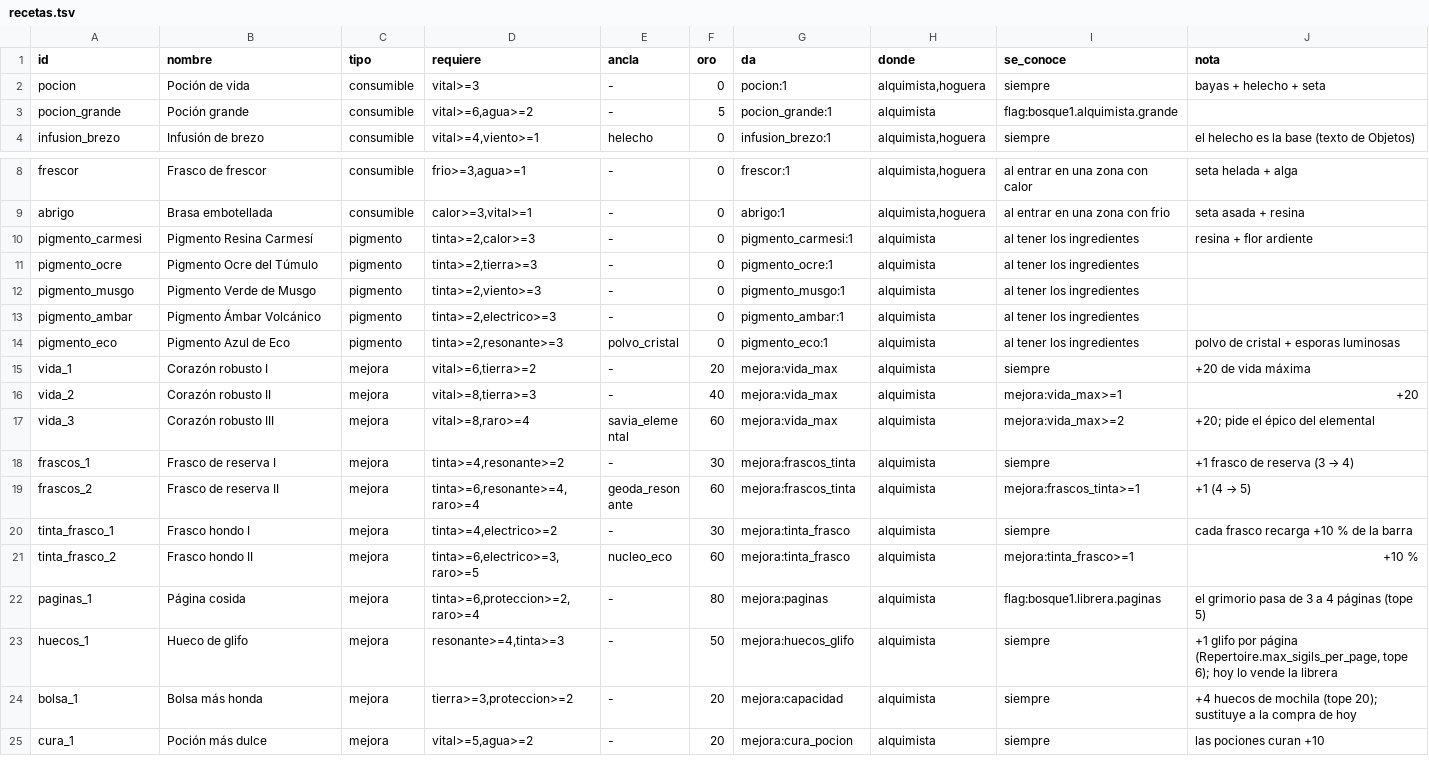
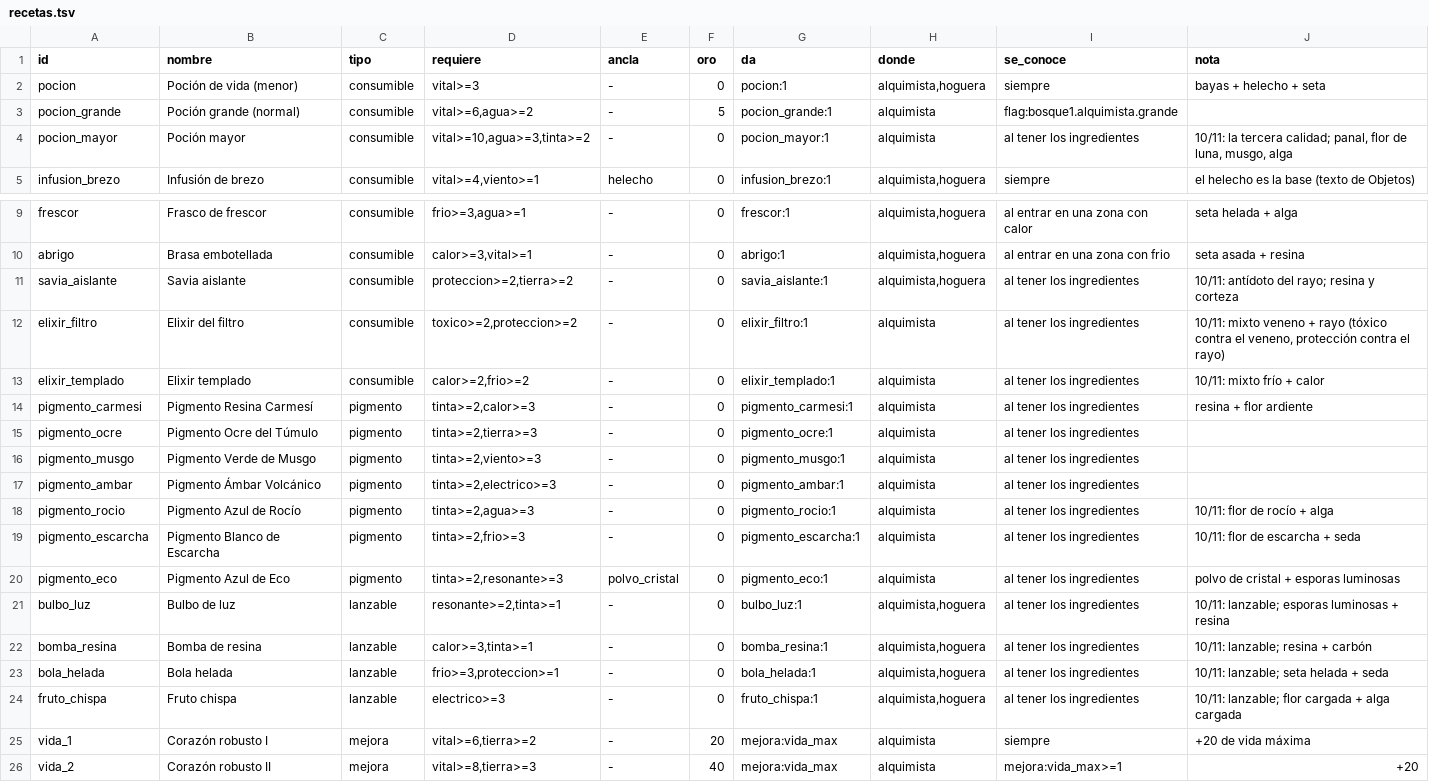
Before and after one commit to lodrok123/magic-symbols, a TSV file: nucleo/datos/recetas.tsv, drawn as a sheet; only a part is shown, gaps mark what is left out; the shorter side is filled out with more unchanged rows.

```diff
--- a/nucleo/datos/recetas.tsv
+++ b/nucleo/datos/recetas.tsv
@@ -1,4 +1,5 @@
 id	nombre	tipo	requiere	ancla	oro	da	donde	se_conoce	nota
-pocion	Poción de vida	consumible	vital>=3	-	0	pocion:1	alquimista,hoguera	siempre	bayas + helecho + seta
-pocion_grande	Poción grande	consumible	vital>=6,agua>=2	-	5	pocion_grande:1	alquimista	flag:bosque1.alquimista.grande	
+pocion	Poción de vida (menor)	consumible	vital>=3	-	0	pocion:1	alquimista,hoguera	siempre	bayas + helecho + seta
+pocion_grande	Poción grande (normal)	consumible	vital>=6,agua>=2	-	5	pocion_grande:1	alquimista	flag:bosque1.alquimista.grande	
+pocion_mayor	Poción mayor	consumible	vital>=10,agua>=3,tinta>=2	-	0	pocion_mayor:1	alquimista	al tener los ingredientes	10/11: la tercera calidad; panal, flor de luna, musgo, alga
 infusion_brezo	Infusión de brezo	consumible	vital>=4,viento>=1	helecho	0	infusion_brezo:1	alquimista,hoguera	siempre	el helecho es la base (texto de Objetos)
@@ -9,2 +10,5 @@ frescor	Frasco de frescor	consumible	frio>=3,agua>=1	-	0	frescor:1	alquimista,ho
 abrigo	Brasa embotellada	consumible	calor>=3,vital>=1	-	0	abrigo:1	alquimista,hoguera	al entrar en una zona con frio	seta asada + resina
+savia_aislante	Savia aislante	consumible	proteccion>=2,tierra>=2	-	0	savia_aislante:1	alquimista,hoguera	al tener los ingredientes	10/11: antídoto del rayo; resina y corteza
+elixir_filtro	Elixir del filtro	consumible	toxico>=2,proteccion>=2	-	0	elixir_filtro:1	alquimista	al tener los ingredientes	10/11: mixto veneno + rayo (tóxico contra el veneno, protección contra el rayo)
+elixir_templado	Elixir templado	consumible	calor>=2,frio>=2	-	0	elixir_templado:1	alquimista	al tener los ingredientes	10/11: mixto frío + calor
 pigmento_carmesi	Pigmento Resina Carmesí	pigmento	tinta>=2,calor>=3	-	0	pigmento_carmesi:1	alquimista	al tener los ingredientes	resina + flor ardiente
@@ -13,3 +17,9 @@ pigmento_musgo	Pigmento Verde de Musgo	pigmento	tinta>=2,viento>=3	-	0	pigmento_
 pigmento_ambar	Pigmento Ámbar Volcánico	pigmento	tinta>=2,electrico>=3	-	0	pigmento_ambar:1	alquimista	al tener los ingredientes	
+pigmento_rocio	Pigmento Azul de Rocío	pigmento	tinta>=2,agua>=3	-	0	pigmento_rocio:1	alquimista	al tener los ingredientes	10/11: flor de rocío + alga
+pigmento_escarcha	Pigmento Blanco de Escarcha	pigmento	tinta>=2,frio>=3	-	0	pigmento_escarcha:1	alquimista	al tener los ingredientes	10/11: flor de escarcha + seda
 pigmento_eco	Pigmento Azul de Eco	pigmento	tinta>=2,resonante>=3	polvo_cristal	0	pigmento_eco:1	alquimista	al tener los ingredientes	polvo de cristal + esporas luminosas
+bulbo_luz	Bulbo de luz	lanzable	resonante>=2,tinta>=1	-	0	bulbo_luz:1	alquimista,hoguera	al tener los ingredientes	10/11: lanzable; esporas luminosas + resina
+bomba_resina	Bomba de resina	lanzable	calor>=3,tinta>=1	-	0	bomba_resina:1	alquimista,hoguera	al tener los ingredientes	10/11: lanzable; resina + carbón
+bola_helada	Bola helada	lanzable	frio>=3,proteccion>=1	-	0	bola_helada:1	alquimista,hoguera	al tener los ingredientes	10/11: lanzable; seta helada + seda
+fruto_chispa	Fruto chispa	lanzable	electrico>=3	-	0	fruto_chispa:1	alquimista,hoguera	al tener los ingredientes	10/11: lanzable; flor cargada + alga cargada
 vida_1	Corazón robusto I	mejora	vital>=6,tierra>=2	-	20	mejora:vida_max	alquimista	siempre	+20 de vida máxima
```
Also changed, not shown: nucleo/datos/fuentes.tsv, nucleo/datos/objetos.tsv, 23 other files.
